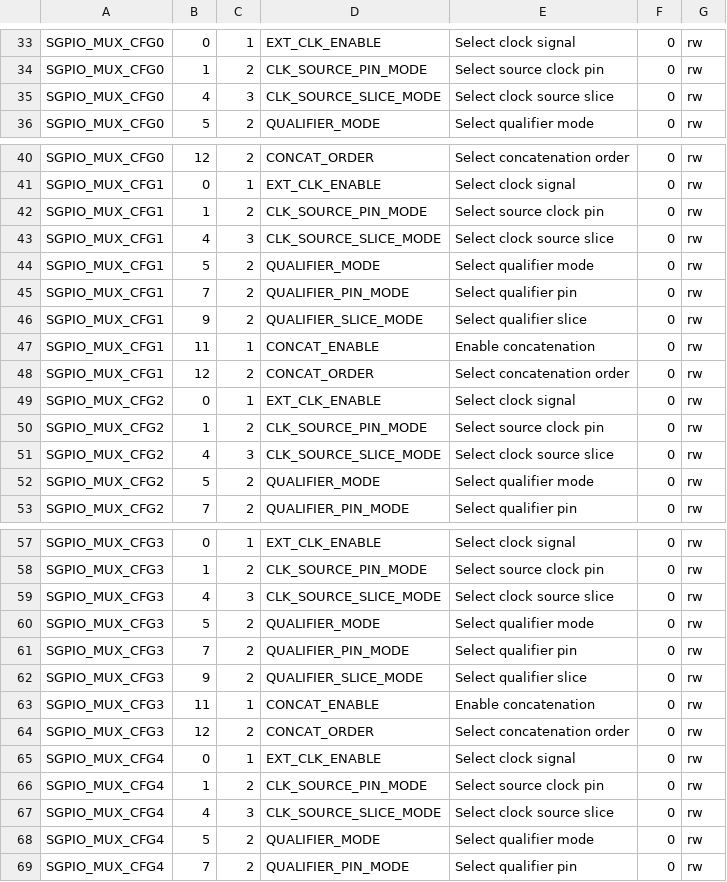
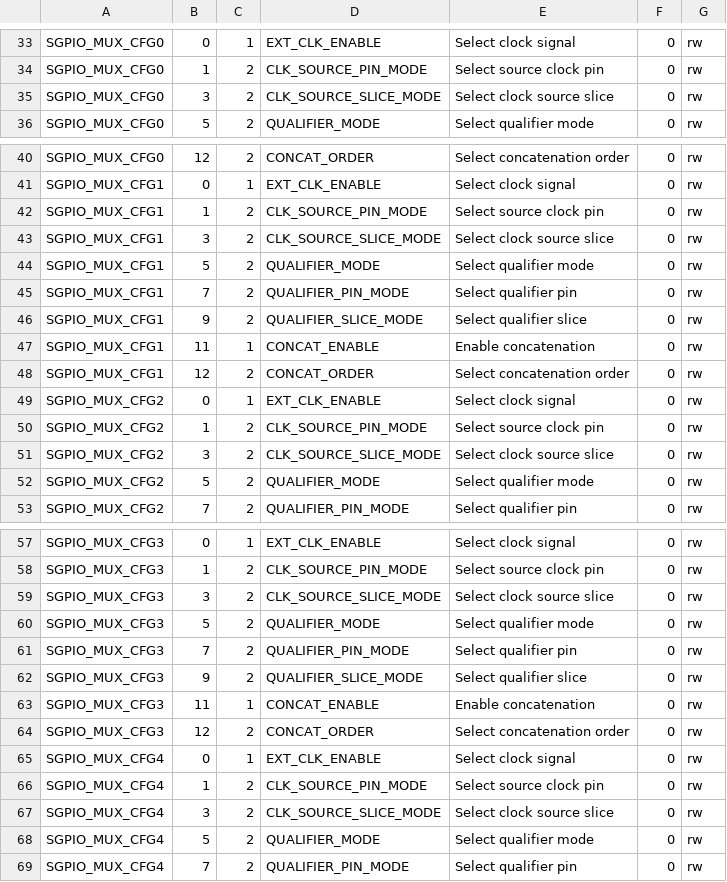
Before and after one commit to libopencm3/libopencm3, a CSV file: scripts/data/lpc43xx/sgpio.csv, drawn as a sheet; only a part is shown, gaps mark what is left out; the diff covers the shown part only.

Commit message:
Fixed typo in SGPIO_MUX_CFGx CLK_SOURCE_SLICE_MODE bit offset and width.

```diff
--- a/scripts/data/lpc43xx/sgpio.csv
+++ b/scripts/data/lpc43xx/sgpio.csv
@@ -34,3 +34,3 @@ SGPIO_MUX_CFG0,0,1,EXT_CLK_ENABLE,Select clock signal,0,rw
 SGPIO_MUX_CFG0,1,2,CLK_SOURCE_PIN_MODE,Select source clock pin,0,rw
-SGPIO_MUX_CFG0,4,3,CLK_SOURCE_SLICE_MODE,Select clock source slice,0,rw
+SGPIO_MUX_CFG0,3,2,CLK_SOURCE_SLICE_MODE,Select clock source slice,0,rw
 SGPIO_MUX_CFG0,5,2,QUALIFIER_MODE,Select qualifier mode,0,rw
@@ -42,3 +42,3 @@ SGPIO_MUX_CFG1,0,1,EXT_CLK_ENABLE,Select clock signal,0,rw
 SGPIO_MUX_CFG1,1,2,CLK_SOURCE_PIN_MODE,Select source clock pin,0,rw
-SGPIO_MUX_CFG1,4,3,CLK_SOURCE_SLICE_MODE,Select clock source slice,0,rw
+SGPIO_MUX_CFG1,3,2,CLK_SOURCE_SLICE_MODE,Select clock source slice,0,rw
 SGPIO_MUX_CFG1,5,2,QUALIFIER_MODE,Select qualifier mode,0,rw
@@ -50,3 +50,3 @@ SGPIO_MUX_CFG2,0,1,EXT_CLK_ENABLE,Select clock signal,0,rw
 SGPIO_MUX_CFG2,1,2,CLK_SOURCE_PIN_MODE,Select source clock pin,0,rw
-SGPIO_MUX_CFG2,4,3,CLK_SOURCE_SLICE_MODE,Select clock source slice,0,rw
+SGPIO_MUX_CFG2,3,2,CLK_SOURCE_SLICE_MODE,Select clock source slice,0,rw
 SGPIO_MUX_CFG2,5,2,QUALIFIER_MODE,Select qualifier mode,0,rw
@@ -58,3 +58,3 @@ SGPIO_MUX_CFG3,0,1,EXT_CLK_ENABLE,Select clock signal,0,rw
 SGPIO_MUX_CFG3,1,2,CLK_SOURCE_PIN_MODE,Select source clock pin,0,rw
-SGPIO_MUX_CFG3,4,3,CLK_SOURCE_SLICE_MODE,Select clock source slice,0,rw
+SGPIO_MUX_CFG3,3,2,CLK_SOURCE_SLICE_MODE,Select clock source slice,0,rw
 SGPIO_MUX_CFG3,5,2,QUALIFIER_MODE,Select qualifier mode,0,rw
@@ -66,3 +66,3 @@ SGPIO_MUX_CFG4,0,1,EXT_CLK_ENABLE,Select clock signal,0,rw
 SGPIO_MUX_CFG4,1,2,CLK_SOURCE_PIN_MODE,Select source clock pin,0,rw
-SGPIO_MUX_CFG4,4,3,CLK_SOURCE_SLICE_MODE,Select clock source slice,0,rw
+SGPIO_MUX_CFG4,3,2,CLK_SOURCE_SLICE_MODE,Select clock source slice,0,rw
 SGPIO_MUX_CFG4,5,2,QUALIFIER_MODE,Select qualifier mode,0,rw
```
Also changed, not shown: 22 edited cells elsewhere in this file.
